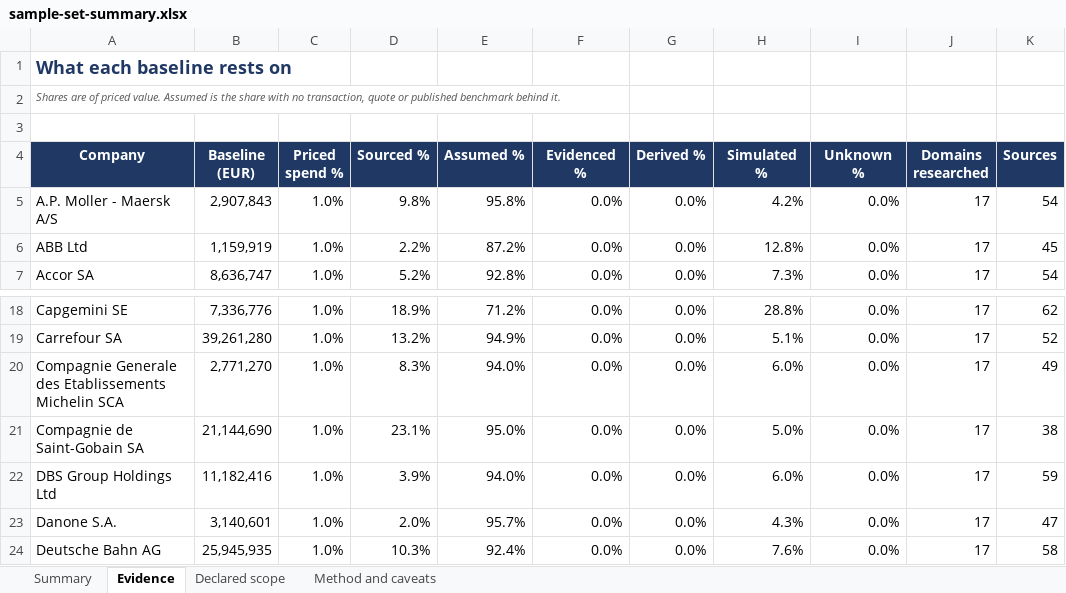
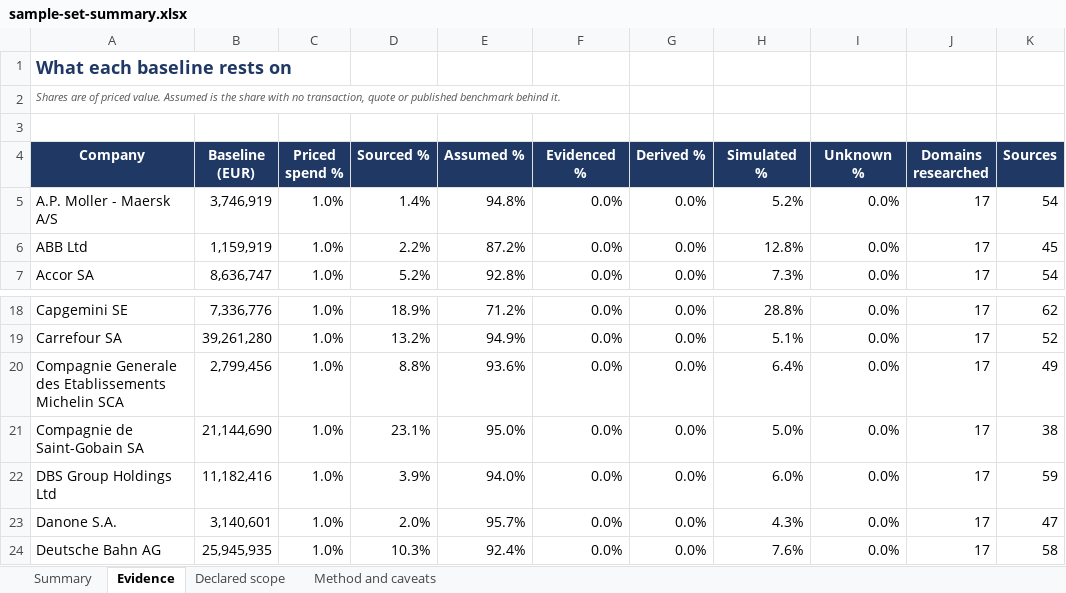
Before and after one commit to cbartosch/B2B-network-cost-transformation, an Excel workbook: docs/sample-set-summary.xlsx, sheet Evidence, drawn as a sheet; only a part is shown, gaps mark what is left out; values as stored, in another font and other column widths than the file's, no borders; the diff names each change by its address in the sheet, - before the commit and + after, or states it on an @@ line.

```diff
--- a/docs/sample-set-summary.xlsx (sheet Evidence)
+++ b/docs/sample-set-summary.xlsx (sheet Evidence)
-B5 (Baseline (EUR)): 2,907,843
+B5 (Baseline (EUR)): 3,746,919
-D5 (Sourced %): 9.8%
+D5 (Sourced %): 1.4%
-E5 (Assumed %): 95.8%
+E5 (Assumed %): 94.8%
-H5 (Simulated %): 4.2%
+H5 (Simulated %): 5.2%
-B20 (Baseline (EUR)): 2,771,270
+B20 (Baseline (EUR)): 2,799,456
-D20 (Sourced %): 8.3%
+D20 (Sourced %): 8.8%
-E20 (Assumed %): 94.0%
+E20 (Assumed %): 93.6%
-H20 (Simulated %): 6.0%
+H20 (Simulated %): 6.4%
```
Also changed, not shown: sheet Summary, docs/price-review.xlsx, 14 other files.
